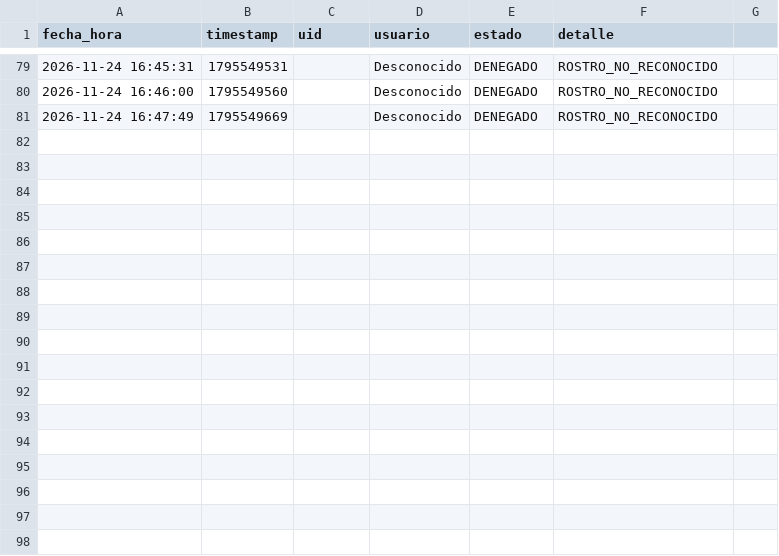
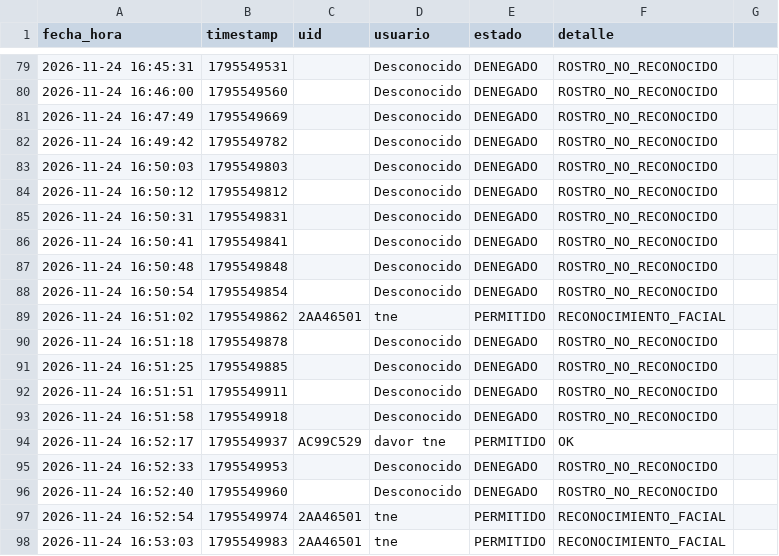
Before and after one commit to ELPOLLOVSKY/Proyecto-Chapa-NFC, a CSV file: Sistema_NFC/datos/registros_locales.csv, drawn as a sheet; only a part is shown, gaps mark what is left out; the diff names each change by its address in the sheet, - before the commit and + after, or states it on an @@ line.

```diff
--- a/Sistema_NFC/datos/registros_locales.csv
+++ b/Sistema_NFC/datos/registros_locales.csv
+row 82: 2026-11-24 16:49:42 | 1795549782 |  | Desconocido | DENEGADO | ROSTRO_NO_RECONOCIDO
+row 83: 2026-11-24 16:50:03 | 1795549803 |  | Desconocido | DENEGADO | ROSTRO_NO_RECONOCIDO
+row 84: 2026-11-24 16:50:12 | 1795549812 |  | Desconocido | DENEGADO | ROSTRO_NO_RECONOCIDO
+row 85: 2026-11-24 16:50:31 | 1795549831 |  | Desconocido | DENEGADO | ROSTRO_NO_RECONOCIDO
+row 86: 2026-11-24 16:50:41 | 1795549841 |  | Desconocido | DENEGADO | ROSTRO_NO_RECONOCIDO
+row 87: 2026-11-24 16:50:48 | 1795549848 |  | Desconocido | DENEGADO | ROSTRO_NO_RECONOCIDO
+row 88: 2026-11-24 16:50:54 | 1795549854 |  | Desconocido | DENEGADO | ROSTRO_NO_RECONOCIDO
+row 89: 2026-11-24 16:51:02 | 1795549862 | 2AA46501 | tne | PERMITIDO | RECONOCIMIENTO_FACIAL
+row 90: 2026-11-24 16:51:18 | 1795549878 |  | Desconocido | DENEGADO | ROSTRO_NO_RECONOCIDO
+row 91: 2026-11-24 16:51:25 | 1795549885 |  | Desconocido | DENEGADO | ROSTRO_NO_RECONOCIDO
+row 92: 2026-11-24 16:51:51 | 1795549911 |  | Desconocido | DENEGADO | ROSTRO_NO_RECONOCIDO
+row 93: 2026-11-24 16:51:58 | 1795549918 |  | Desconocido | DENEGADO | ROSTRO_NO_RECONOCIDO
+row 94: 2026-11-24 16:52:17 | 1795549937 | AC99C529 | davor tne | PERMITIDO | OK
+row 95: 2026-11-24 16:52:33 | 1795549953 |  | Desconocido | DENEGADO | ROSTRO_NO_RECONOCIDO
+row 96: 2026-11-24 16:52:40 | 1795549960 |  | Desconocido | DENEGADO | ROSTRO_NO_RECONOCIDO
+row 97: 2026-11-24 16:52:54 | 1795549974 | 2AA46501 | tne | PERMITIDO | RECONOCIMIENTO_FACIAL
+row 98: 2026-11-24 16:53:03 | 1795549983 | 2AA46501 | tne | PERMITIDO | RECONOCIMIENTO_FACIAL
```
Also changed, not shown: 7 other files.
